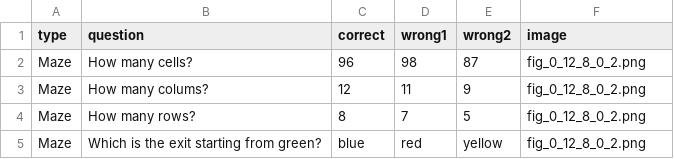
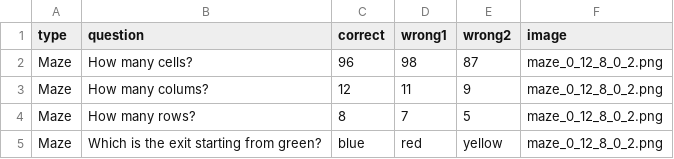
Before and after one commit to juletx/egunean-behin-vqa, a CSV file: data/maze/questions.csv, drawn as a sheet.

```diff
--- a/data/maze/questions.csv
+++ b/data/maze/questions.csv
@@ -1,5 +1,5 @@
 type,question,correct,wrong1,wrong2,image
-Maze,How many cells?,96,98,87,fig_0_12_8_0_2.png
-Maze,How many colums?,12,11,9,fig_0_12_8_0_2.png
-Maze,How many rows?,8,7,5,fig_0_12_8_0_2.png
-Maze,Which is the exit starting from green?,blue,red,yellow,fig_0_12_8_0_2.png
+Maze,How many cells?,96,98,87,maze_0_12_8_0_2.png
+Maze,How many colums?,12,11,9,maze_0_12_8_0_2.png
+Maze,How many rows?,8,7,5,maze_0_12_8_0_2.png
+Maze,Which is the exit starting from green?,blue,red,yellow,maze_0_12_8_0_2.png
```
Also changed, not shown: data/cubes/questions.csv, data/figures/questions.csv, 9 other files.
